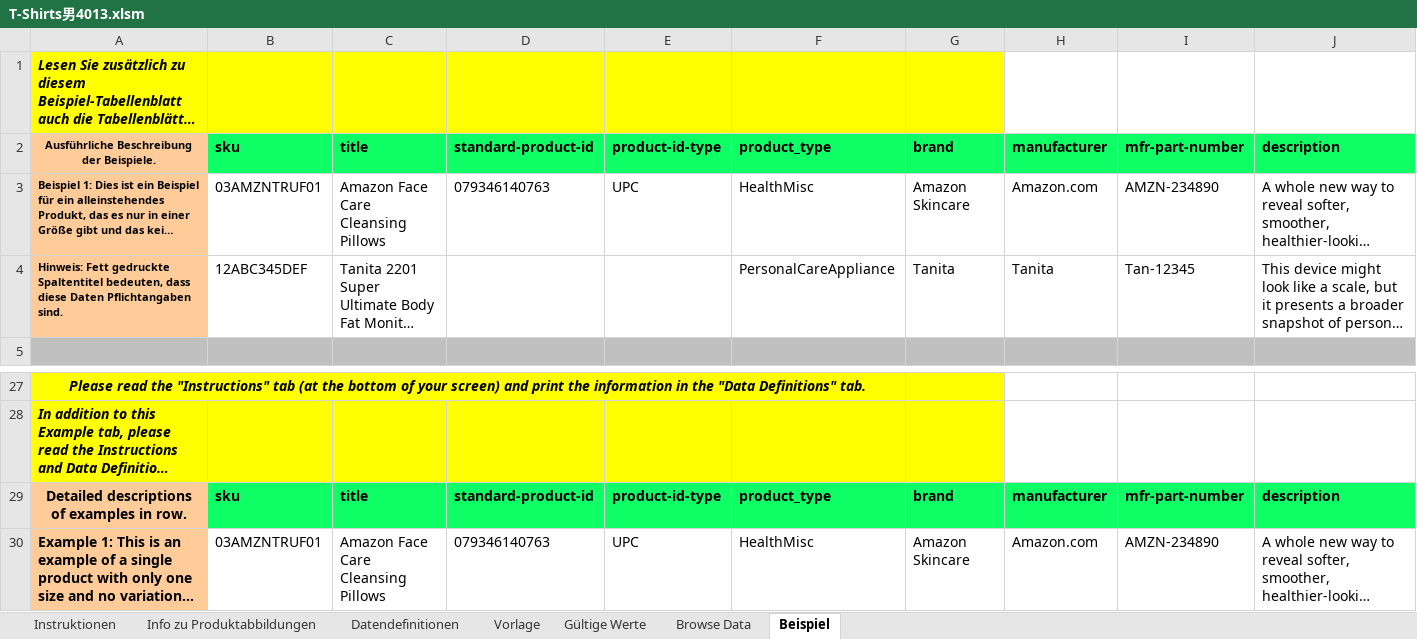
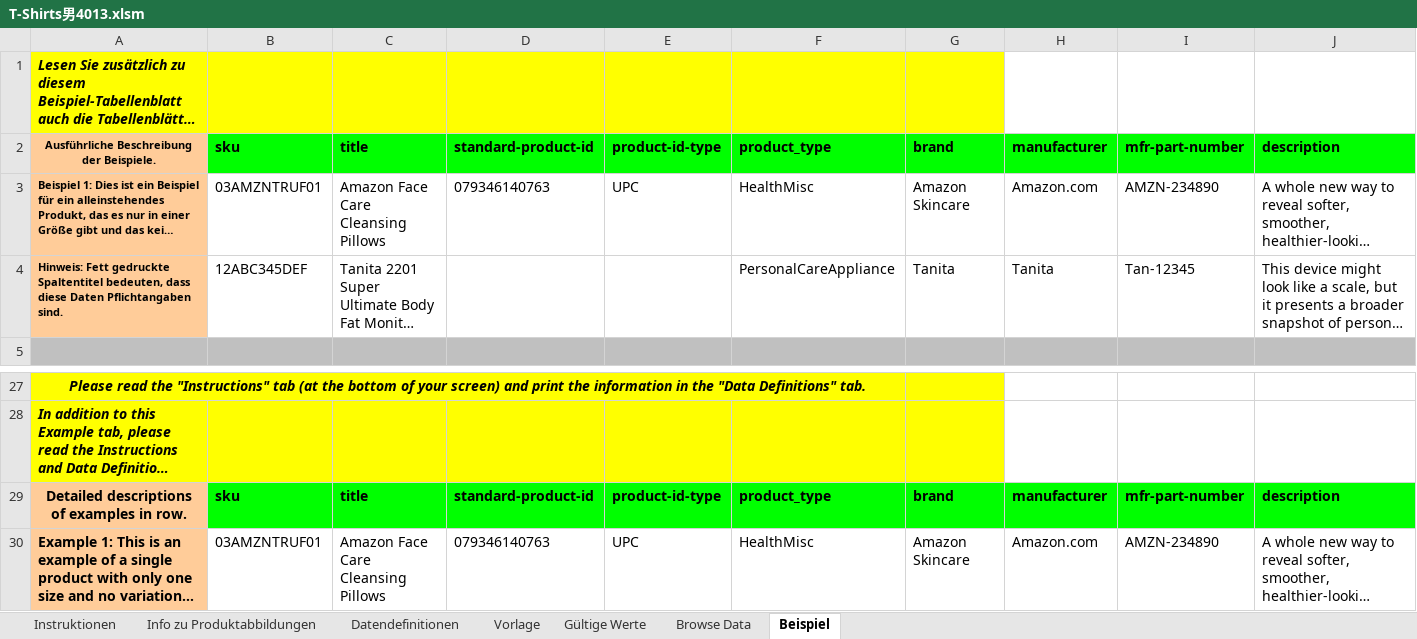
Before and after one commit to lisixinyanni/work-on-amazon, an Excel workbook: 已上传的模板/T-Shirts男4013.xlsm, sheet Beispiel, drawn as a sheet; only a part is shown, gaps mark what is left out; long unchanged cells end in …; values as stored, in another font and other column widths than the file's, no borders; the diff covers the shown part only; the diff names each change by its address in the sheet, - before the commit and + after, or states it on an @@ line.

```diff
--- a/已上传的模板/T-Shirts男4013.xlsm (sheet Beispiel)
+++ b/已上传的模板/T-Shirts男4013.xlsm (sheet Beispiel)
-B2:J2 fill: #0FFF66
+B2:J2 fill: #00FF00
-B29:J29 fill: #0FFF66
+B29:J29 fill: #00FF00
```
Also changed, not shown: cell formats elsewhere in this sheet, sheet Vorlage, sheet Datendefinitionen, sheet Gültige Werte, sheet Info zu Produktabbildungen, sheet Instruktionen, charts or pictures, 常用关键词库.xlsx, 4 other files.
